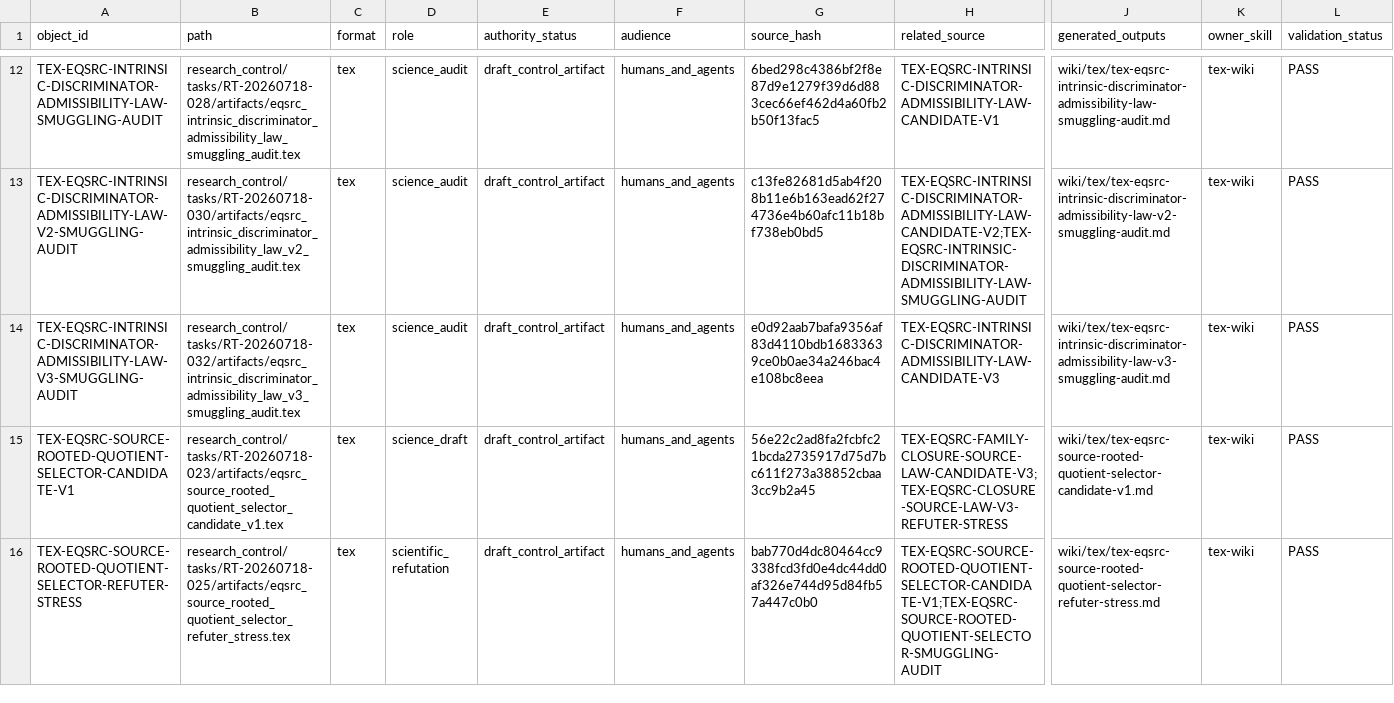
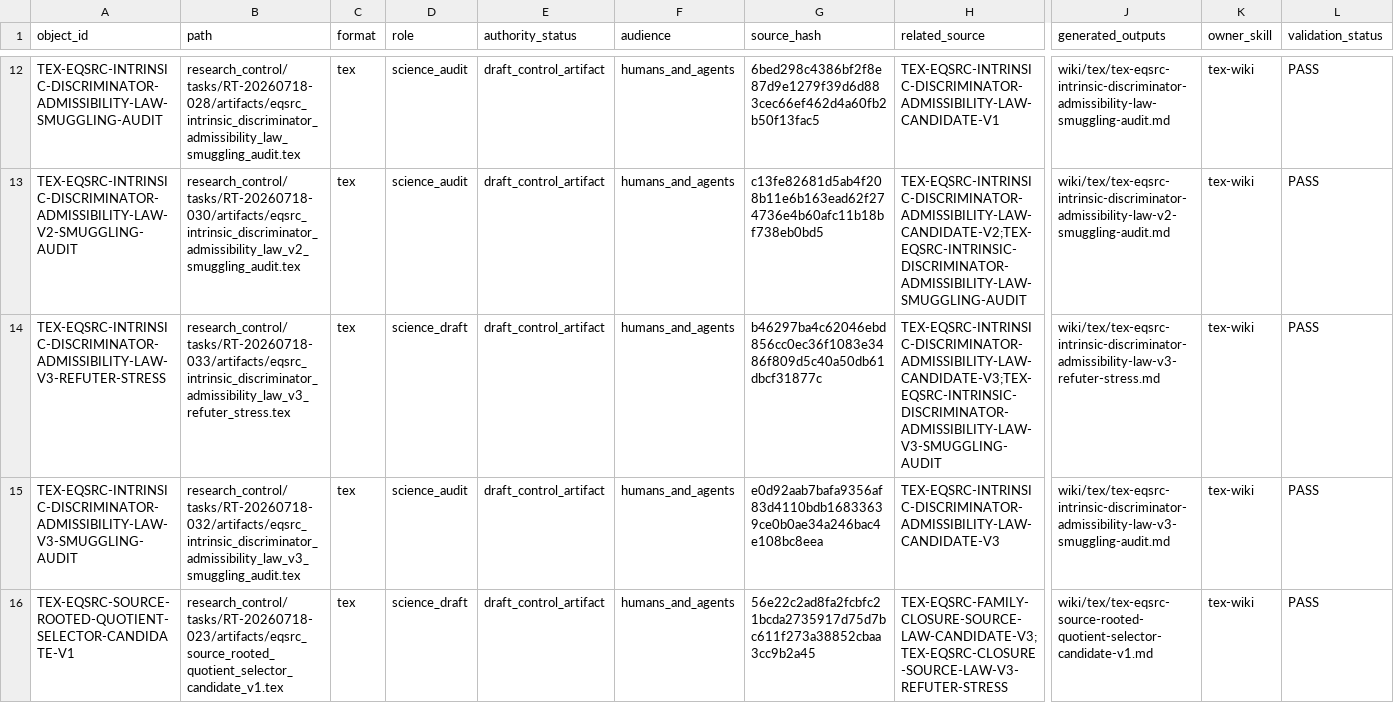
Before and after one commit to AngryOwlAI/The-AEther-Flow, a CSV file: registries/TEX_SOURCE_REGISTRY.csv, drawn as a sheet; only a part is shown, gaps mark what is left out; the shorter side is filled out with more unchanged rows; rows hold the shown columns only; the diff names each change by its address in the sheet, - before the commit and + after, or states it on an @@ line.

```diff
--- a/registries/TEX_SOURCE_REGISTRY.csv
+++ b/registries/TEX_SOURCE_REGISTRY.csv
+row 14: TEX-EQSRC-INTRINSIC-DISCRIMINATOR-ADMISSIBILITY-LAW-V3-REFUTER-STRESS | research_control/tasks/RT-20260718-033/artifacts/eqsrc_intrinsic_discriminator_admissibility_law_v3_refuter_stress.tex | tex | science_draft | draft_control_artifact | humans_and_agents | b46297ba4c62046ebd856cc0ec36f1083e3486f809d5c40a50db61dbcf31877c | TEX-EQSRC-INTRINSIC-DISCRIMINATOR-ADMISSIBILITY-LAW-CANDIDATE-V3;TEX-EQSRC-INTRINSIC-DISCRIMINATOR-ADMISSIBILITY-LAW-V3-SMUGGLING-AUDIT | wiki/tex/tex-eqsrc-intrinsic-discriminator-admissibility-law-v3-refuter-stress.md | tex-wiki | PASS
```
Also changed, not shown: registries/MARKDOWN_SOURCE_REGISTRY.csv, registries/OBSIDIAN_VAULT_REGISTRY.csv, 54 other files.
